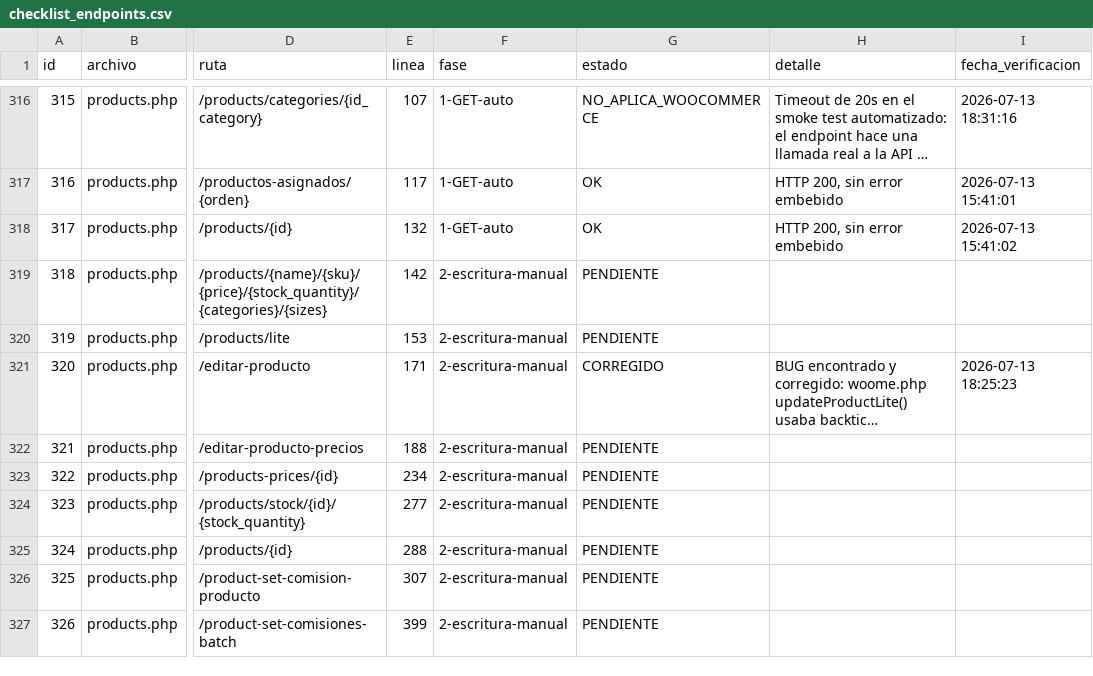
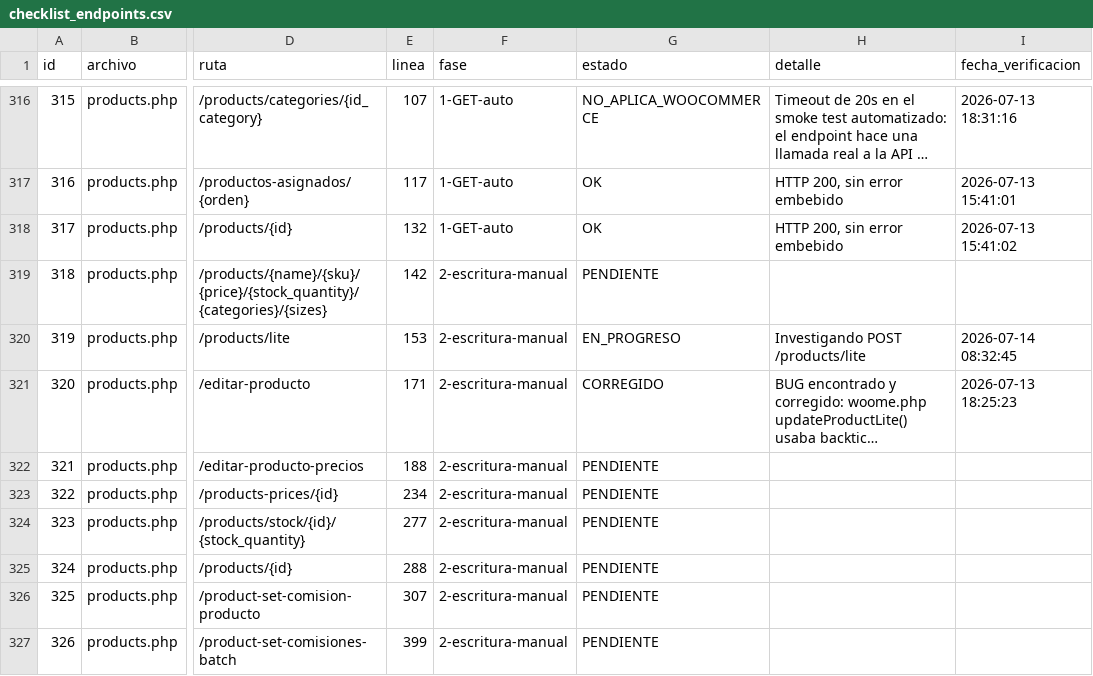
Before and after one commit to softzcar/ninesys-apidev, a CSV file: logs_gemini/verificacion_postgres/checklist_endpoints.csv, drawn as a sheet; only a part is shown, gaps mark what is left out; long unchanged cells end in …; the diff names each change by its address in the sheet, - before the commit and + after, or states it on an @@ line.

Commit message:
Fase 2: marcar id319 products.php POST /products/lite como EN_PROGRESO

```diff
--- a/logs_gemini/verificacion_postgres/checklist_endpoints.csv
+++ b/logs_gemini/verificacion_postgres/checklist_endpoints.csv
-G320 (estado): PENDIENTE
+G320 (estado): EN_PROGRESO
-H320 (detalle): (empty)
+H320 (detalle): Investigando POST /products/lite
-I320 (fecha_verificacion): (empty)
+I320 (fecha_verificacion): 2026-07-14 08:32:45
```
